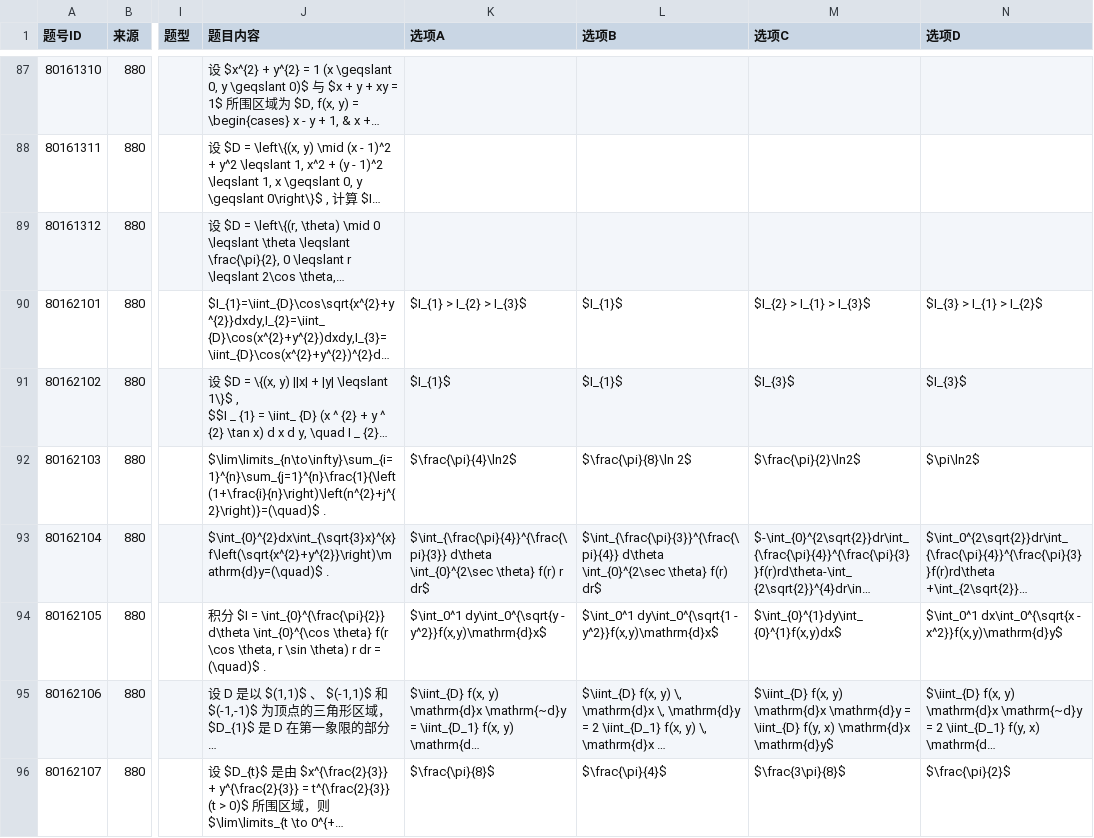
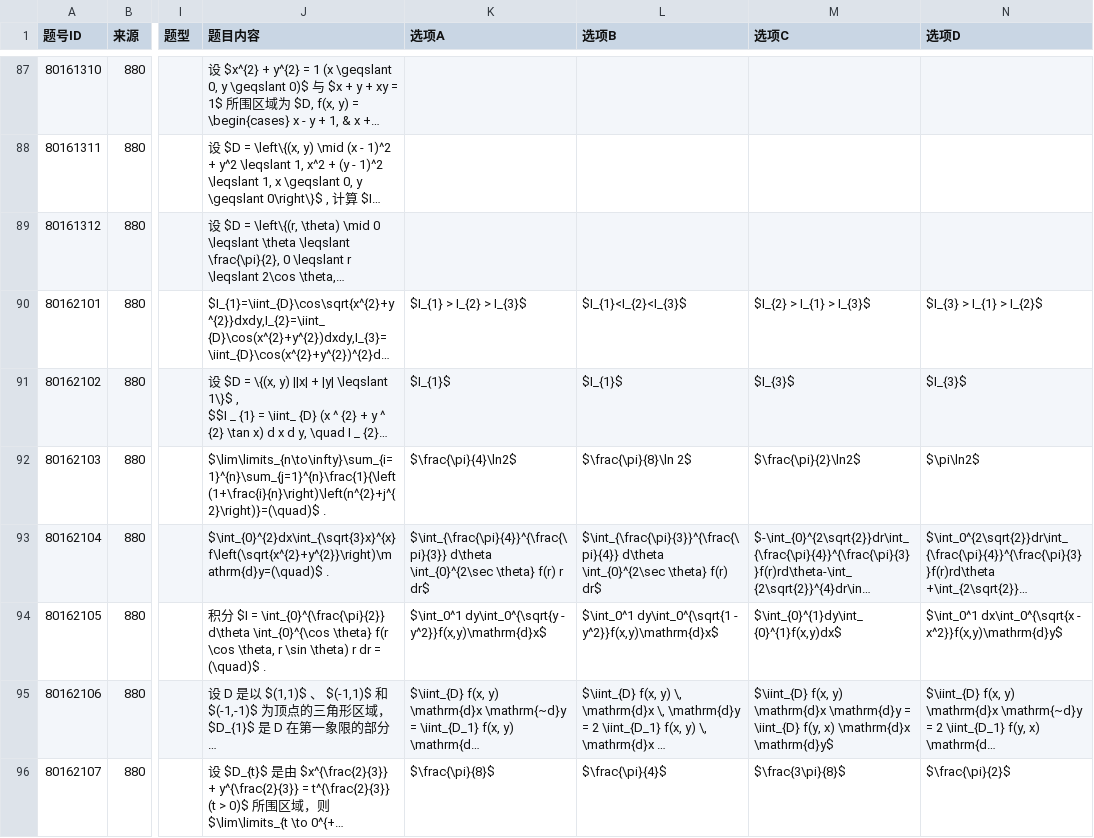
Before and after one commit to gitbuggi/math--, a CSV file: questions/880-p02.csv, drawn as a sheet; only a part is shown, gaps mark what is left out; long unchanged cells end in …; the diff names each change by its address in the sheet, - before the commit and + after, or states it on an @@ line.

Commit message:
Update questions: 880

```diff
--- a/questions/880-p02.csv
+++ b/questions/880-p02.csv
-L90 (选项B): $I_{1}$
+L90 (选项B): $I_{1}<I_{2}<I_{3}$
```
